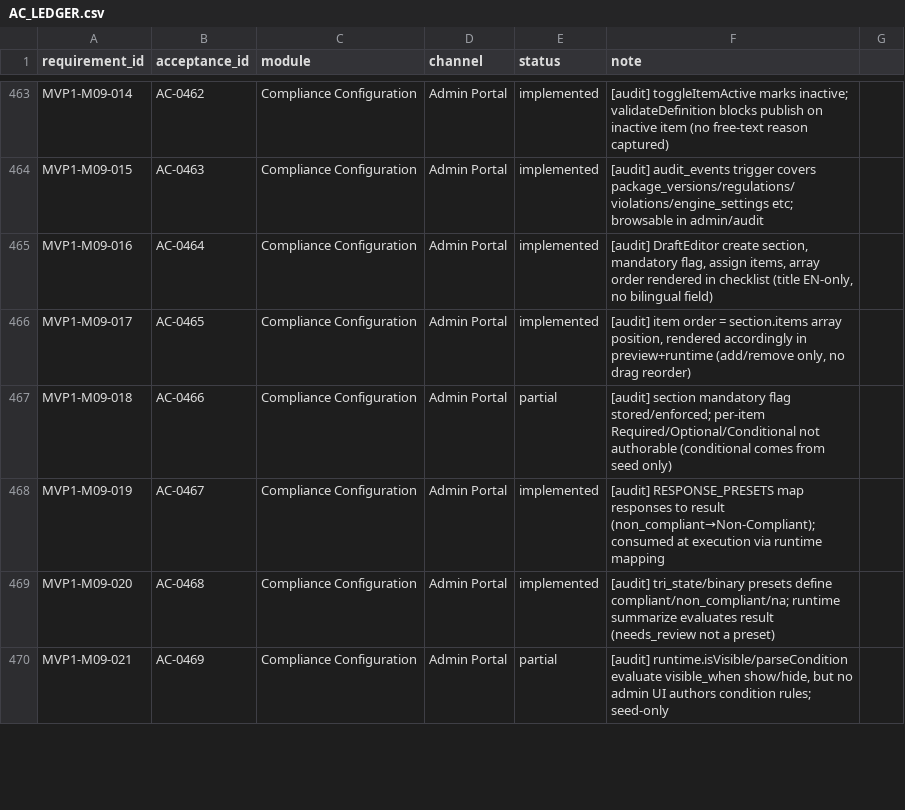
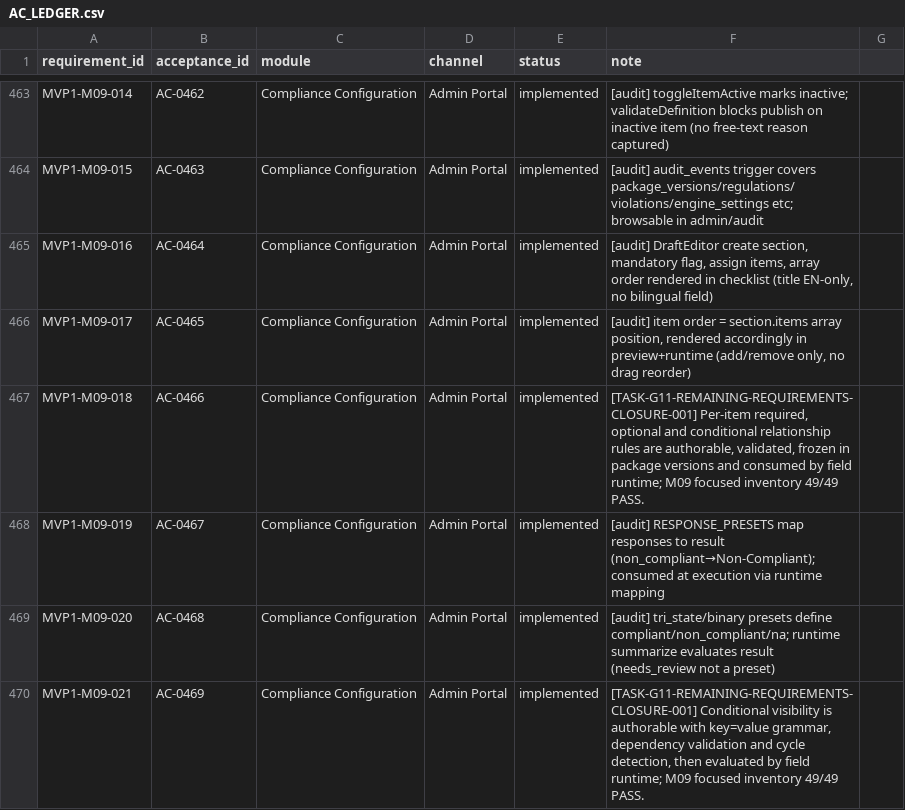
Before and after one commit to Vikram-Indla/Inspection, a CSV file: product-contract/evidence/AC_LEDGER.csv, drawn as a sheet; only a part is shown, gaps mark what is left out; the diff covers the shown part only.

Commit message:
docs(acceptance): close six M09 partial requirements

```diff
--- a/product-contract/evidence/AC_LEDGER.csv
+++ b/product-contract/evidence/AC_LEDGER.csv
@@ -466,5 +466,5 @@ MVP1-M09-016,AC-0464,Compliance Configuration,Admin Portal,implemented,"[audit]
 MVP1-M09-017,AC-0465,Compliance Configuration,Admin Portal,implemented,"[audit] item order = section.items array position, rendered accordingly in preview+runtime (add/remove only, no drag reorder)"
-MVP1-M09-018,AC-0466,Compliance Configuration,Admin Portal,partial,[audit] section mandatory flag stored/enforced; per-item Required/Optional/Conditional not authorable (conditional comes from seed only)
+MVP1-M09-018,AC-0466,Compliance Configuration,Admin Portal,implemented,"[TASK-G11-REMAINING-REQUIREMENTS-CLOSURE-001] Per-item required, optional and conditional relationship rules are authorable, validated, frozen in package versions and consumed by field runtime; M09 focused inventory 49/49 PASS."
 MVP1-M09-019,AC-0467,Compliance Configuration,Admin Portal,implemented,[audit] RESPONSE_PRESETS map responses to result (non_compliant→Non-Compliant); consumed at execution via runtime mapping
 MVP1-M09-020,AC-0468,Compliance Configuration,Admin Portal,implemented,[audit] tri_state/binary presets define compliant/non_compliant/na; runtime summarize evaluates result (needs_review not a preset)
-MVP1-M09-021,AC-0469,Compliance Configuration,Admin Portal,partial,"[audit] runtime.isVisible/parseCondition evaluate visible_when show/hide, but no admin UI authors condition rules; seed-only"
+MVP1-M09-021,AC-0469,Compliance Configuration,Admin Portal,implemented,"[TASK-G11-REMAINING-REQUIREMENTS-CLOSURE-001] Conditional visibility is authorable with key=value grammar, dependency validation and cycle detection, then evaluated by field runtime; M09 focused inventory 49/49 PASS."
```
Also changed, not shown: 59 edited cells elsewhere in this file, 5 other files.
